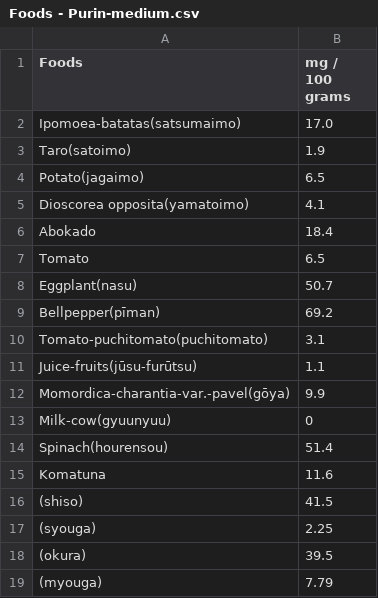
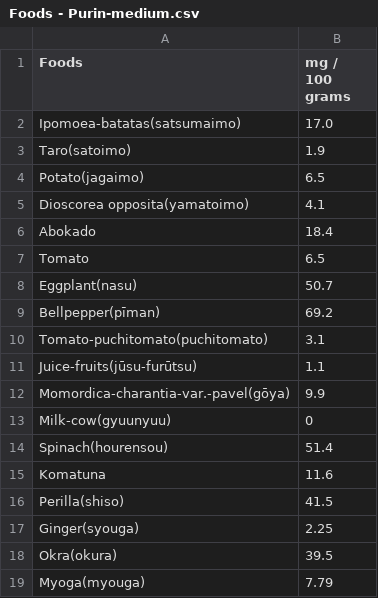
Before and after one commit to FruityheartGarden/E_I____, a CSV file: Foods - Purin-medium.csv, drawn as a sheet.

Commit message:
🌴 Foods - Purin-medium.csv

```diff
--- a/Foods - Purin-medium.csv
+++ b/Foods - Purin-medium.csv
@@ -15,5 +15,5 @@ Spinach(hourensou), 51.4
 Komatuna, 11.6
-(shiso), 41.5
-(syouga), 2.25
-(okura), 39.5
-(myouga), 7.79
+Perilla(shiso), 41.5
+Ginger(syouga), 2.25
+Okra(okura), 39.5
+Myoga(myouga), 7.79
```
